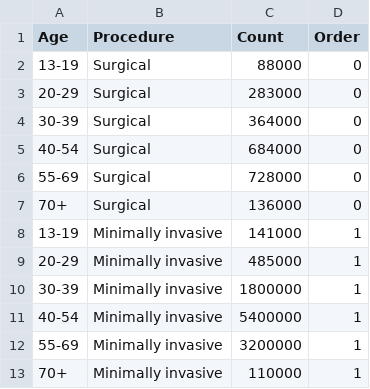
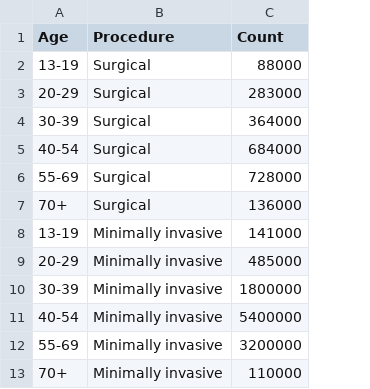
Before and after one commit to cherlinedelfina/FIT3179_ASS2, a CSV file: dataset/ASS2_age - Sheet1.csv, drawn as a sheet; the diff names each change by its address in the sheet, - before the commit and + after, or states it on an @@ line.

Commit message:
Update ASS2_age - Sheet1.csv

```diff
--- a/dataset/ASS2_age - Sheet1.csv
+++ b/dataset/ASS2_age - Sheet1.csv
-column D (Order), rows 2-13: 0 | 0 | 0 | 0 | 0 | 0 | 1 | 1 | 1 | 1 | 1 | 1
```
